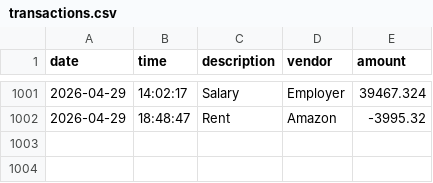
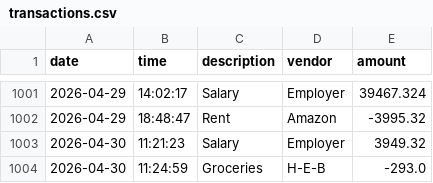
Before and after one commit to Yumozh/financial-ledger, a CSV file: transactions.csv, drawn as a sheet; only a part is shown, gaps mark what is left out.

```diff
--- a/transactions.csv
+++ b/transactions.csv
@@ -1002 +1002,3 @@ date|time|description|vendor|amount
 2026-04-29 | 18:48:47|Rent|Amazon|-3995.32
+2026-04-30 | 11:21:23|Salary|Employer|3949.32
+2026-04-30 | 11:24:59|Groceries|H-E-B|-293.0
```
Also changed, not shown: 1 other file.
